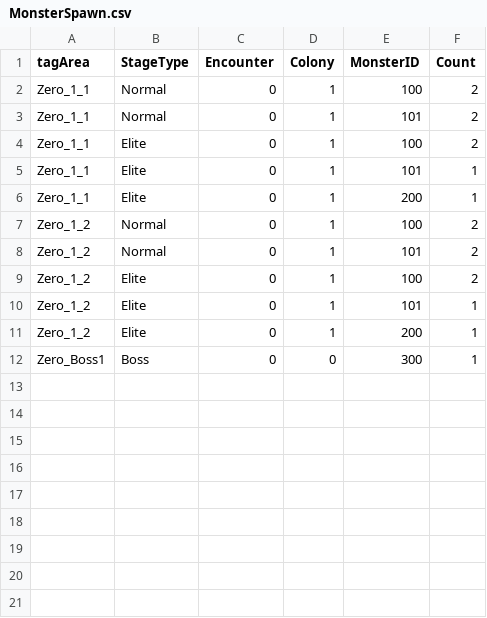
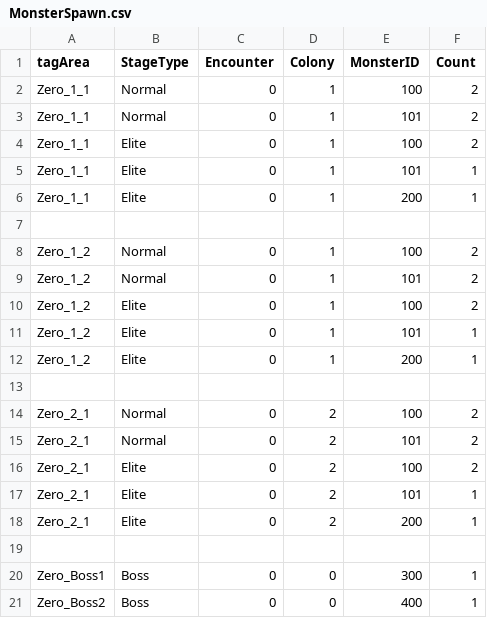
Before and after one commit to 155TeamPortpolio/TeamProject, a CSV file: TeamProject/Resources/Data/MonsterTable/MonsterSpawn.csv, drawn as a sheet; the diff names each change by its address in the sheet, - before the commit and + after, or states it on an @@ line.

```diff
--- a/TeamProject/Resources/Data/MonsterTable/MonsterSpawn.csv
+++ b/TeamProject/Resources/Data/MonsterTable/MonsterSpawn.csv
+row 7: (empty)
+row 13: (empty)
+row 14: Zero_2_1 | Normal | 0 | 2 | 100 | 2
+row 15: Zero_2_1 | Normal | 0 | 2 | 101 | 2
+row 16: Zero_2_1 | Elite | 0 | 2 | 100 | 2
+row 17: Zero_2_1 | Elite | 0 | 2 | 101 | 1
+row 18: Zero_2_1 | Elite | 0 | 2 | 200 | 1
+row 19: (empty)
+row 21: Zero_Boss2 | Boss | 0 | 0 | 400 | 1
```
Also changed, not shown: 20 other files.
